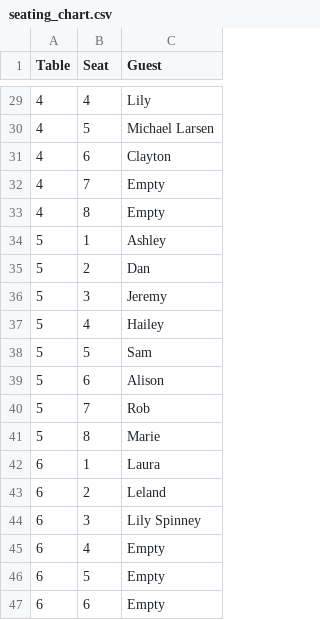
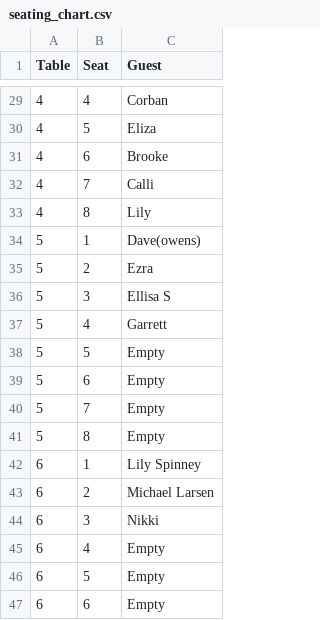
Before and after one commit to Olarsen1023/Final_Project, a CSV file: Seating_Chart/data/seating_chart.csv, drawn as a sheet; only a part is shown, gaps mark what is left out; the diff covers the shown part only.

```diff
--- a/Seating_Chart/data/seating_chart.csv
+++ b/Seating_Chart/data/seating_chart.csv
@@ -29,17 +29,17 @@ Table,Seat,Guest
-4,4,Lily
-4,5,Michael Larsen
-4,6,Clayton
-4,7,Empty
-4,8,Empty
-5,1,Ashley
-5,2,Dan
-5,3,Jeremy
-5,4,Hailey
-5,5,Sam
-5,6,Alison
-5,7,Rob
-5,8,Marie
-6,1,Laura
-6,2,Leland
-6,3,Lily Spinney
+4,4,Corban
+4,5,Eliza
+4,6,Brooke
+4,7,Calli
+4,8,Lily
+5,1,Dave(owens)
+5,2,Ezra
+5,3,Ellisa S
+5,4,Garrett
+5,5,Empty
+5,6,Empty
+5,7,Empty
+5,8,Empty
+6,1,Lily Spinney
+6,2,Michael Larsen
+6,3,Nikki
 6,4,Empty
```
Also changed, not shown: 49 edited cells elsewhere in this file.
